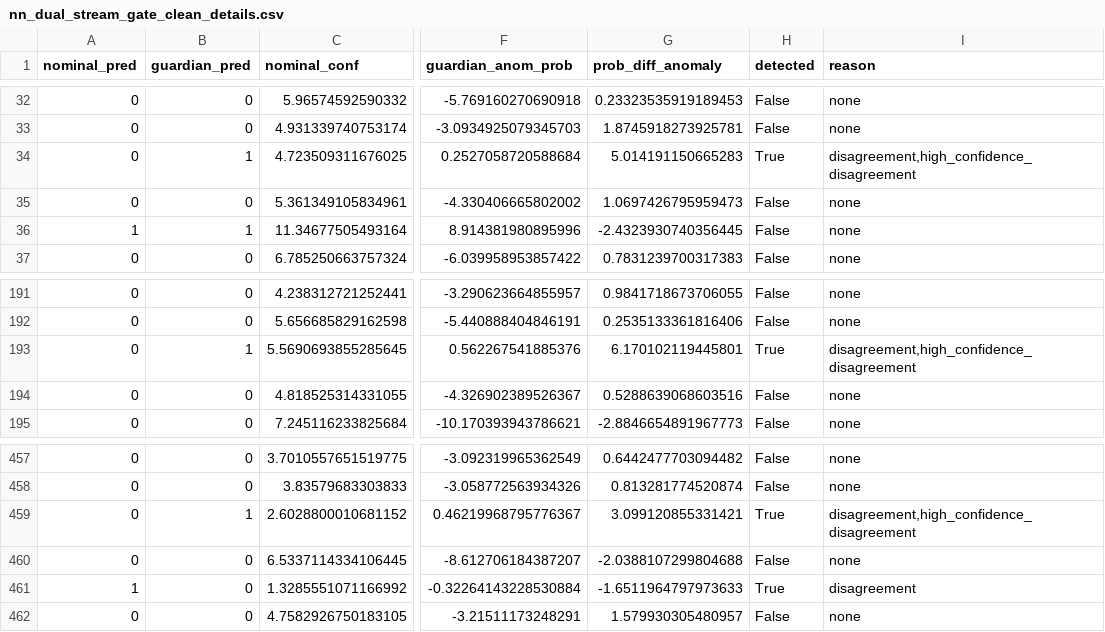
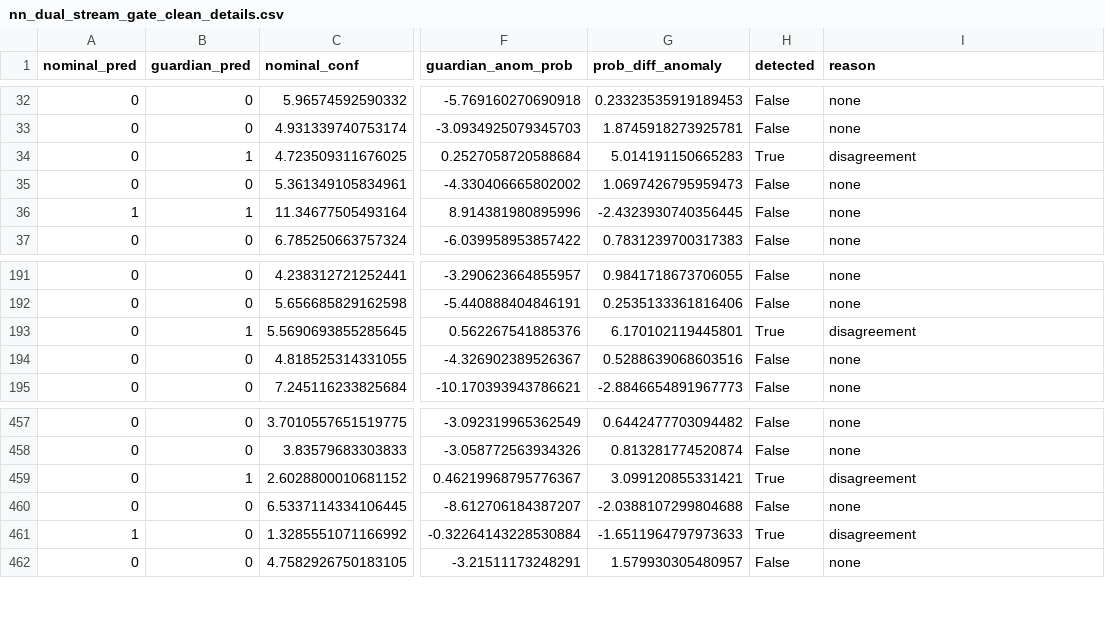
Before and after one commit to jansalafia/AnomalyDetection, a CSV file: CONSGATE Notebooks/Results/NeuralNetworksResults/nn_dual_stream_gate_clean_details.csv, drawn as a sheet; only a part is shown, gaps mark what is left out; the diff names each change by its address in the sheet, - before the commit and + after, or states it on an @@ line.

```diff
--- a/CONSGATE Notebooks/Results/NeuralNetworksResults/nn_dual_stream_gate_clean_details.csv
+++ b/CONSGATE Notebooks/Results/NeuralNetworksResults/nn_dual_stream_gate_clean_details.csv
-I34 (reason): disagreement,high_confidence_disagreement
+I34 (reason): disagreement
-I193 (reason): disagreement,high_confidence_disagreement
+I193 (reason): disagreement
-I459 (reason): disagreement,high_confidence_disagreement
+I459 (reason): disagreement
```
Also changed, not shown: CONSGATE Notebooks/Results/NeuralNetworksResults/nn_dual_stream_detection_results.csv, CONSGATE Notebooks/Results/NeuralNetworksResults/nn_dual_stream_gate_adv_details.csv, 15 other files.
